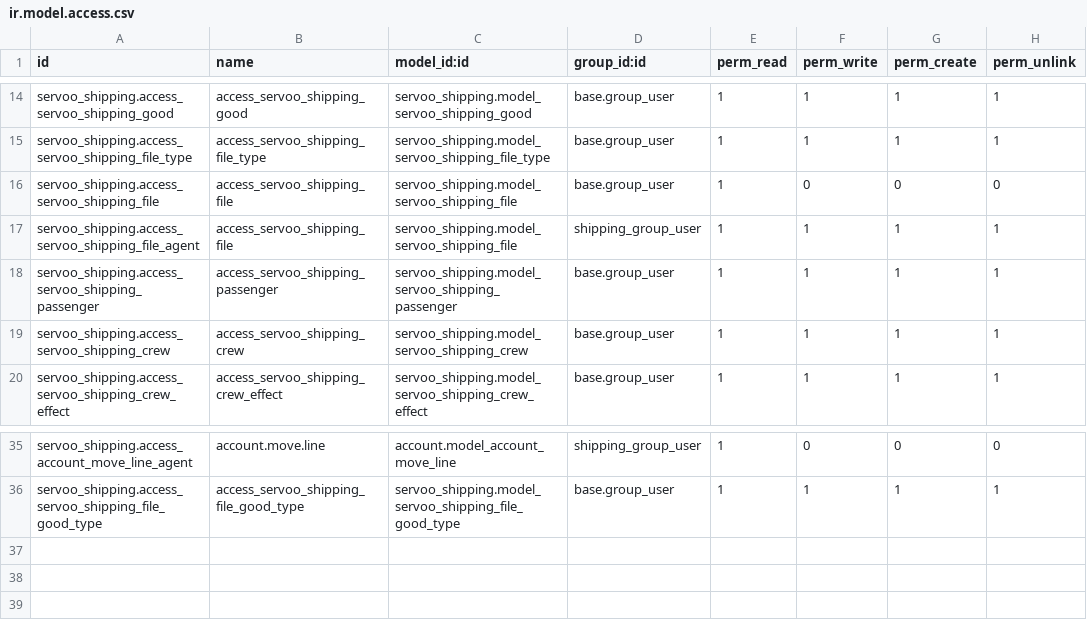
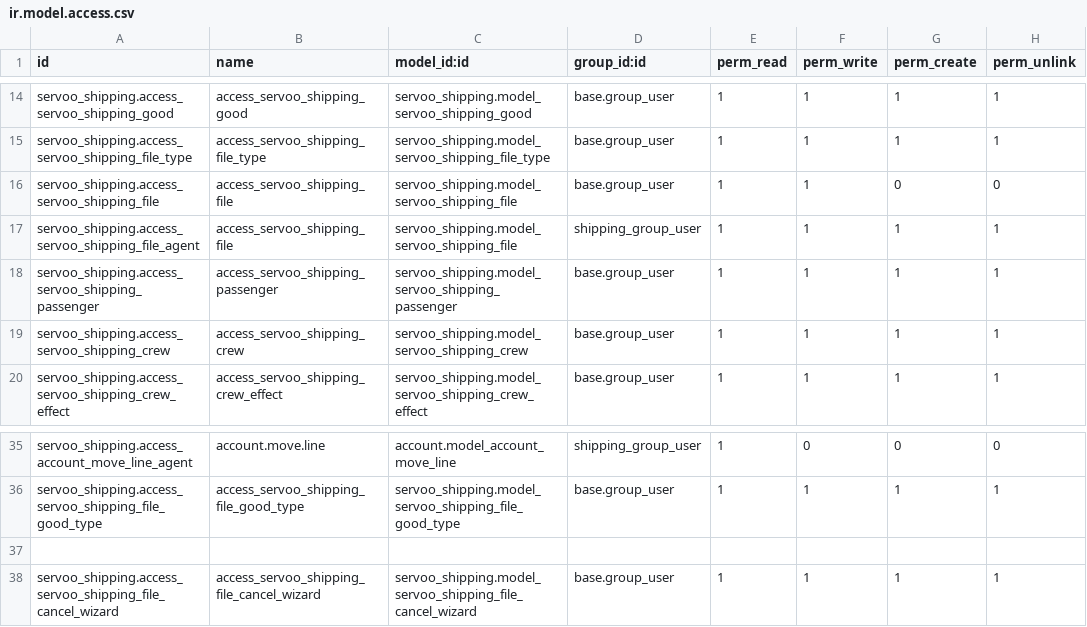
Before and after one commit to faouzabdul/ERP-Transit-Aconnage-Shipping, a CSV file: servoo_shipping/security/ir.model.access.csv, drawn as a sheet; only a part is shown, gaps mark what is left out.

```diff
--- a/servoo_shipping/security/ir.model.access.csv
+++ b/servoo_shipping/security/ir.model.access.csv
@@ -15,3 +15,3 @@ servoo_shipping.access_servoo_shipping_good,access_servoo_shipping_good,servoo_s
 servoo_shipping.access_servoo_shipping_file_type,access_servoo_shipping_file_type,servoo_shipping.model_servoo_shipping_file_type,base.group_user,1,1,1,1
-servoo_shipping.access_servoo_shipping_file,access_servoo_shipping_file,servoo_shipping.model_servoo_shipping_file,base.group_user,1,0,0,0
+servoo_shipping.access_servoo_shipping_file,access_servoo_shipping_file,servoo_shipping.model_servoo_shipping_file,base.group_user,1,1,0,0
 servoo_shipping.access_servoo_shipping_file_agent,access_servoo_shipping_file,servoo_shipping.model_servoo_shipping_file,shipping_group_user,1,1,1,1
@@ -36 +36,3 @@ servoo_shipping.access_account_move_line_agent,account.move.line,account.model_a
 servoo_shipping.access_servoo_shipping_file_good_type,access_servoo_shipping_file_good_type,servoo_shipping.model_servoo_shipping_file_good_type,base.group_user,1,1,1,1
+
+servoo_shipping.access_servoo_shipping_file_cancel_wizard,access_servoo_shipping_file_cancel_wizard,servoo_shipping.model_servoo_shipping_file_cancel_wizard,base.group_user,1,1,1,1
```
Also changed, not shown: servoo_logistic/security/ir.model.access.csv, servoo_stevedoring/security/ir.model.access.csv, 30 other files.
